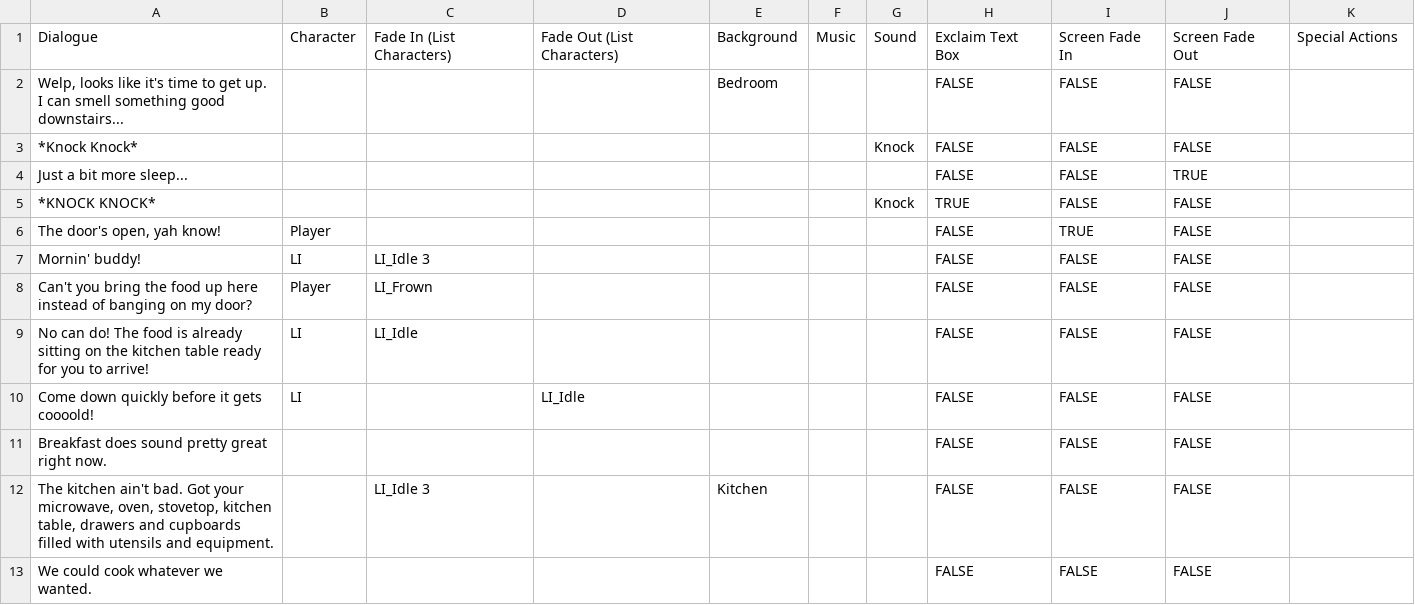
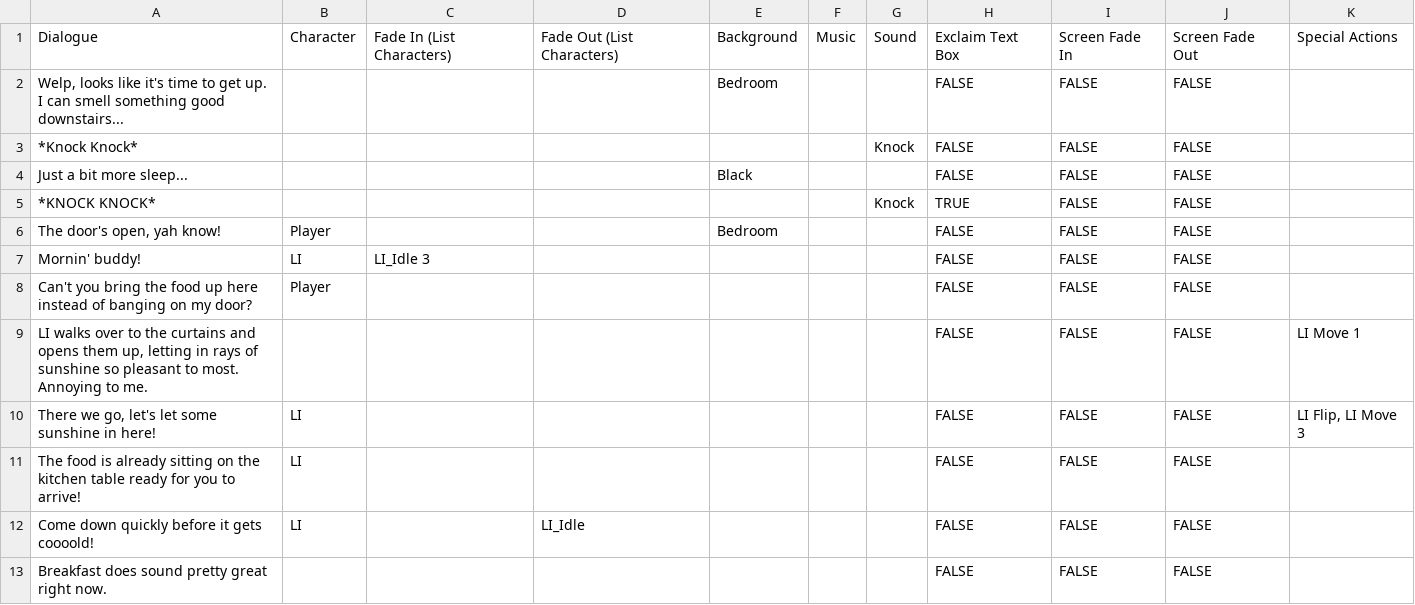
Before and after one commit to pxl1778/FVN, a CSV file: Visual Novel Test/Assets/StreamingAssets/Dialogue/Default.csv, drawn as a sheet; only a part is shown; the shorter side is filled out with more unchanged rows.

Commit message:
Special Actions implementation Move and Flip

```diff
--- a/Visual Novel Test/Assets/StreamingAssets/Dialogue/Default.csv
+++ b/Visual Novel Test/Assets/StreamingAssets/Dialogue/Default.csv
@@ -3,8 +3,10 @@ Dialogue,Character,Fade In (List Characters),Fade Out (List Characters),Backgrou
 *Knock Knock*,,,,,,Knock,FALSE,FALSE,FALSE,
-Just a bit more sleep...,,,,,,,FALSE,FALSE,TRUE,
+Just a bit more sleep...,,,,Black,,,FALSE,FALSE,FALSE,
 *KNOCK KNOCK*,,,,,,Knock,TRUE,FALSE,FALSE,
-"The door's open, yah know!",Player,,,,,,FALSE,TRUE,FALSE,
+"The door's open, yah know!",Player,,,Bedroom,,,FALSE,FALSE,FALSE,
 Mornin' buddy!,LI,LI_Idle 3,,,,,FALSE,FALSE,FALSE,
-Can't you bring the food up here instead of banging on my door?,Player,LI_Frown,,,,,FALSE,FALSE,FALSE,
-No can do! The food is already sitting on the kitchen table ready for you to arrive!,LI,LI_Idle,,,,,FALSE,FALSE,FALSE,
+Can't you bring the food up here instead of banging on my door?,Player,,,,,,FALSE,FALSE,FALSE,
+"LI walks over to the curtains and opens them up, letting in rays of sunshine so pleasant to most. Annoying to me.",,,,,,,FALSE,FALSE,FALSE,LI Move 1
+"There we go, let's let some sunshine in here!",LI,,,,,,FALSE,FALSE,FALSE,"LI Flip, LI Move 3"
+The food is already sitting on the kitchen table ready for you to arrive!,LI,,,,,,FALSE,FALSE,FALSE,
 Come down quickly before it gets coooold!,LI,,LI_Idle,,,,FALSE,FALSE,FALSE,
```
Also changed, not shown: 3 other files.
